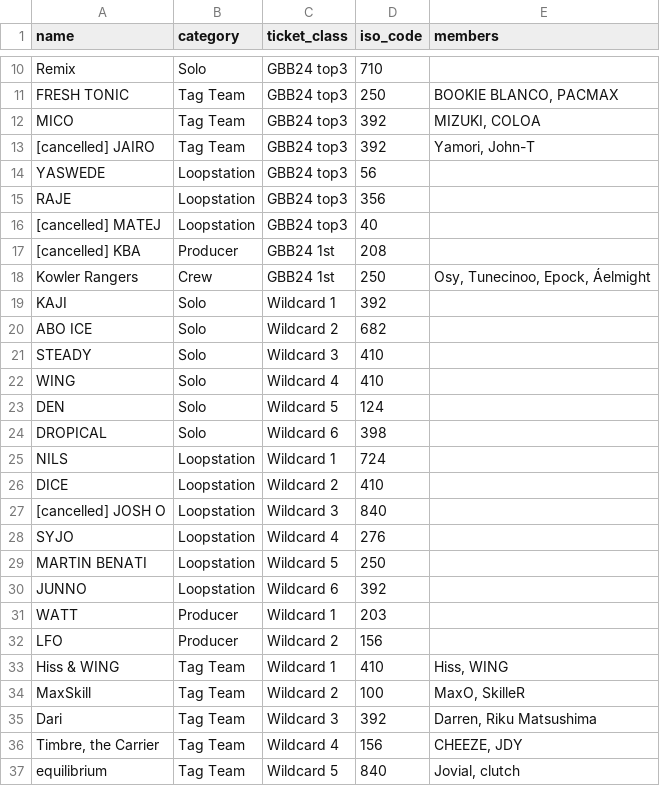
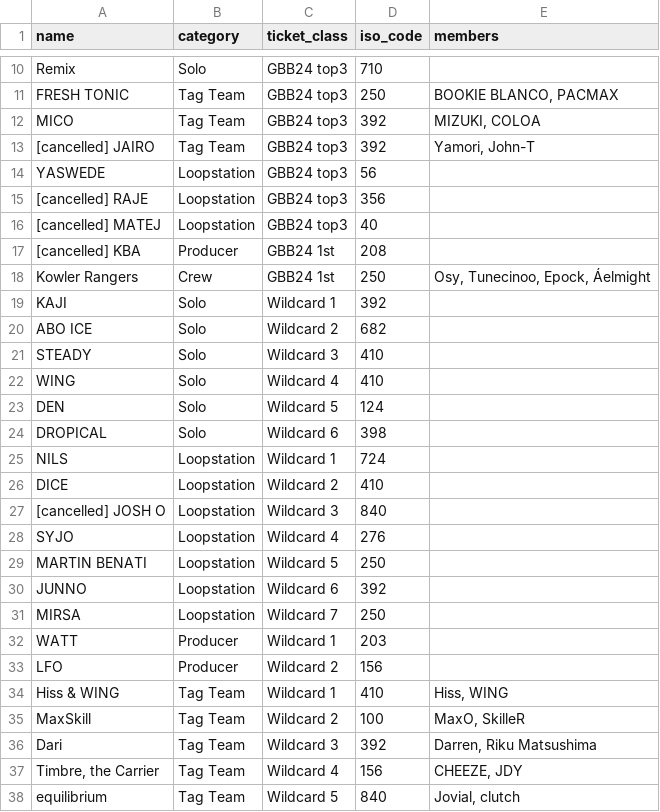
Before and after one commit to shumizu418128/gbbinfo2.0, a CSV file: app/database/participants/2025.csv, drawn as a sheet; only a part is shown, gaps mark what is left out.

Commit message:
mirsa繰り上げ

```diff
--- a/app/database/participants/2025.csv
+++ b/app/database/participants/2025.csv
@@ -14,3 +14,3 @@ MICO,Tag Team,GBB24 top3,392,"MIZUKI, COLOA"
 YASWEDE,Loopstation,GBB24 top3,56,
-RAJE,Loopstation,GBB24 top3,356,
+[cancelled] RAJE,Loopstation,GBB24 top3,356,
 [cancelled] MATEJ,Loopstation,GBB24 top3,40,
@@ -30,2 +30,3 @@ MARTIN BENATI,Loopstation,Wildcard 5,250,
 JUNNO,Loopstation,Wildcard 6,392,
+MIRSA,Loopstation,Wildcard 7,250,
 WATT,Producer,Wildcard 1,203,
```
